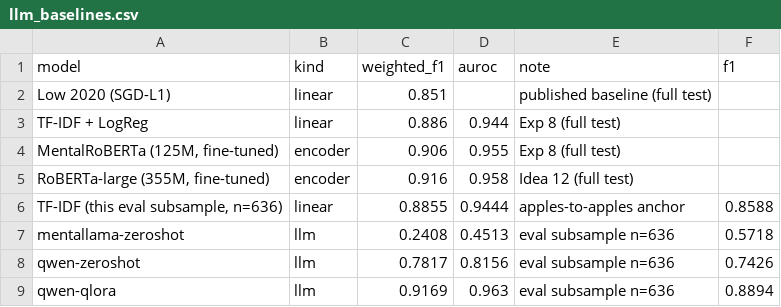
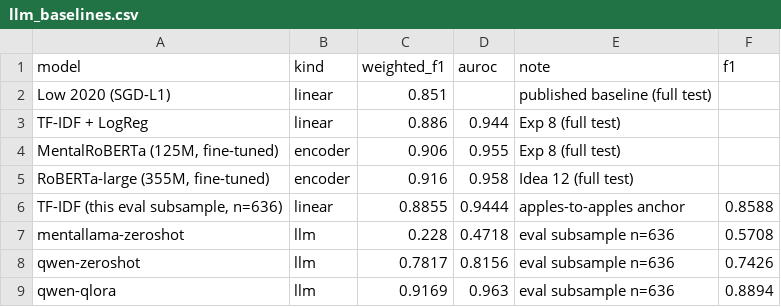
Before and after one commit to nicugnm/disertation-anxiety, a CSV file: experiments/llm_baselines.csv, drawn as a sheet.

Commit message:
exp: fair MentaLLaMA re-run ([INST] format) — still chance; verbalizer unsuitable
Added configurable prompt_style (auto|llama2|plain) to HfCausalLmModel so
LLaMA-2-chat models without a chat_template (MentaLLaMA) get their native
[INST] <<SYS>> format. Re-ran MentaLLaMA zero-shot with it.

Result: still ~chance (AUROC 0.45 -> 0.47, weighted-F1 0.228). MentaLLaMA-chat
is a generation-tuned IMHI model whose first-token distribution is not a usable
yes/no in either plain or [INST] format -> the verbalizer is the wrong
instrument (needs generate-and-parse). We treat Qwen2.5-7B as the representative
zero-shot LLM and exclude MentaLLaMA from the head-to-head conclusion.

Also: exp_llm_baselines merges results into any existing CSV by model name, so
a partial --models re-run updates one row and preserves the rest (Qwen rows
kept). +1 offline test (llama2 format). 171 tests pass.

```diff
--- a/experiments/llm_baselines.csv
+++ b/experiments/llm_baselines.csv
@@ -6,3 +6,3 @@ TF-IDF + LogReg,linear,0.886,0.944,Exp 8 (full test),
 "TF-IDF (this eval subsample, n=636)",linear,0.8855,0.9444,apples-to-apples anchor,0.8588
-mentallama-zeroshot,llm,0.2408,0.4513,eval subsample n=636,0.5718
+mentallama-zeroshot,llm,0.228,0.4718,eval subsample n=636,0.5708
 qwen-zeroshot,llm,0.7817,0.8156,eval subsample n=636,0.7426
```
Also changed, not shown: 7 other files.
